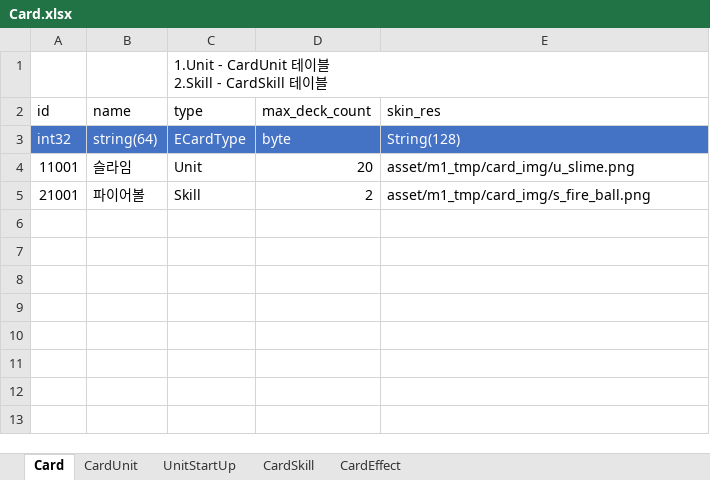
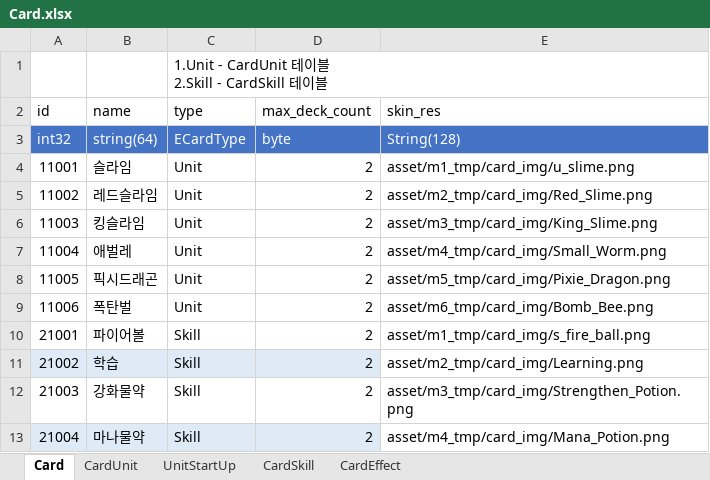
Before and after one commit to tekyung/Ttakji_lab-mobile_development_dep, an Excel workbook: GameDesign/Storage/SampleData/Card.xlsx, sheet Card, drawn as a sheet; values as stored, in another font and other column widths than the file's, no borders; table styles not drawn; the diff names each change by its address in the sheet, - before the commit and + after, or states it on an @@ line.

```diff
--- a/GameDesign/Storage/SampleData/Card.xlsx (sheet Card)
+++ b/GameDesign/Storage/SampleData/Card.xlsx (sheet Card)
-D4 (max_deck_count): 20
+D4 (max_deck_count): 2
+row 5: 11002 | 레드슬라임 | Unit | 2 | asset/m2_tmp/card_img/Red_Slime.png
+row 6: 11003 | 킹슬라임 | Unit | 2 | asset/m3_tmp/card_img/King_Slime.png
+row 7: 11004 | 애벌레 | Unit | 2 | asset/m4_tmp/card_img/Small_Worm.png
+row 8: 11005 | 픽시드래곤 | Unit | 2 | asset/m5_tmp/card_img/Pixie_Dragon.png
+row 9: 11006 | 폭탄벌 | Unit | 2 | asset/m6_tmp/card_img/Bomb_Bee.png
+row 11: 21002 | 학습 | Skill | 2 | asset/m2_tmp/card_img/Learning.png
+row 12: 21003 | 강화물약 | Skill | 2 | asset/m3_tmp/card_img/Strengthen_Potion.png
+row 13: 21004 | 마나물약 | Skill | 2 | asset/m4_tmp/card_img/Mana_Potion.png
```
Also changed, not shown: sheet CardUnit, sheet CardEffect, sheet CardSkill, sheet UnitStartUp, 2 other files.
